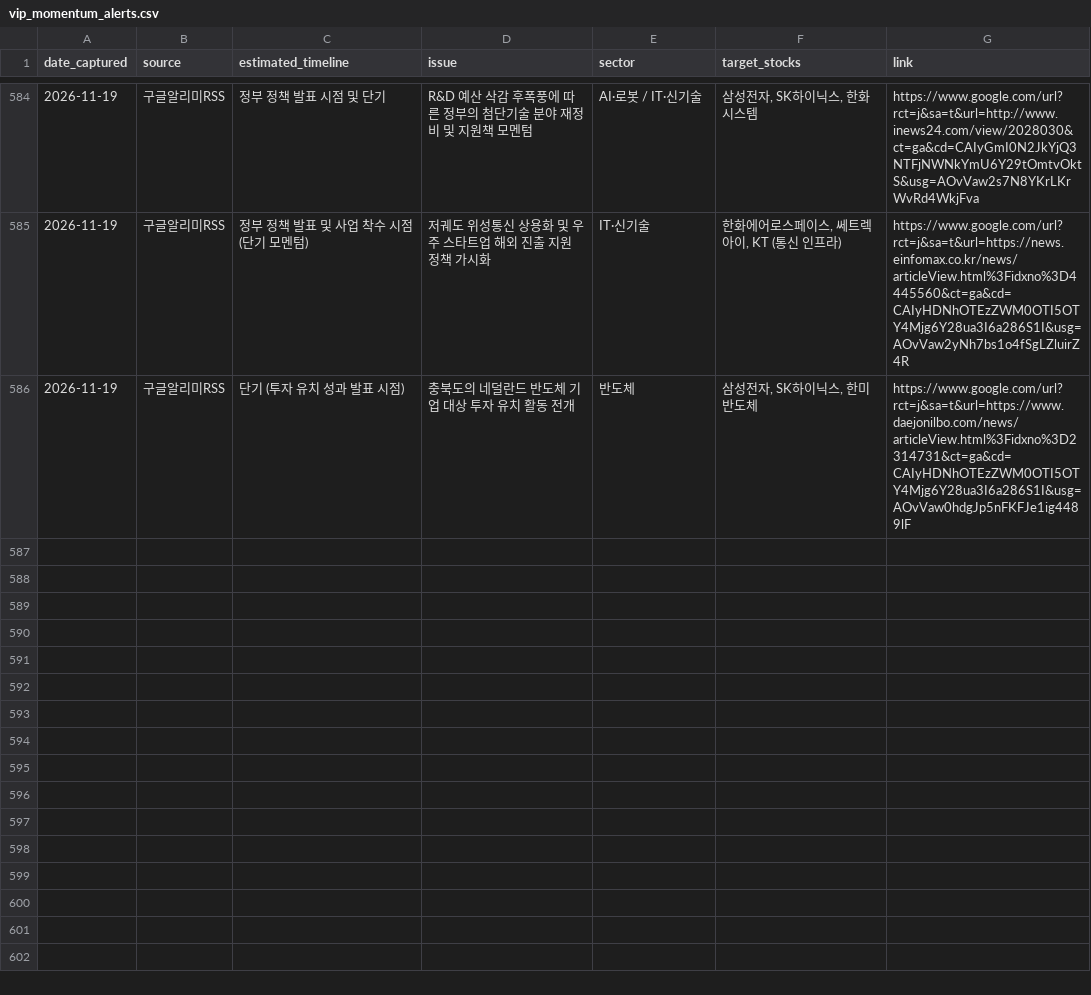
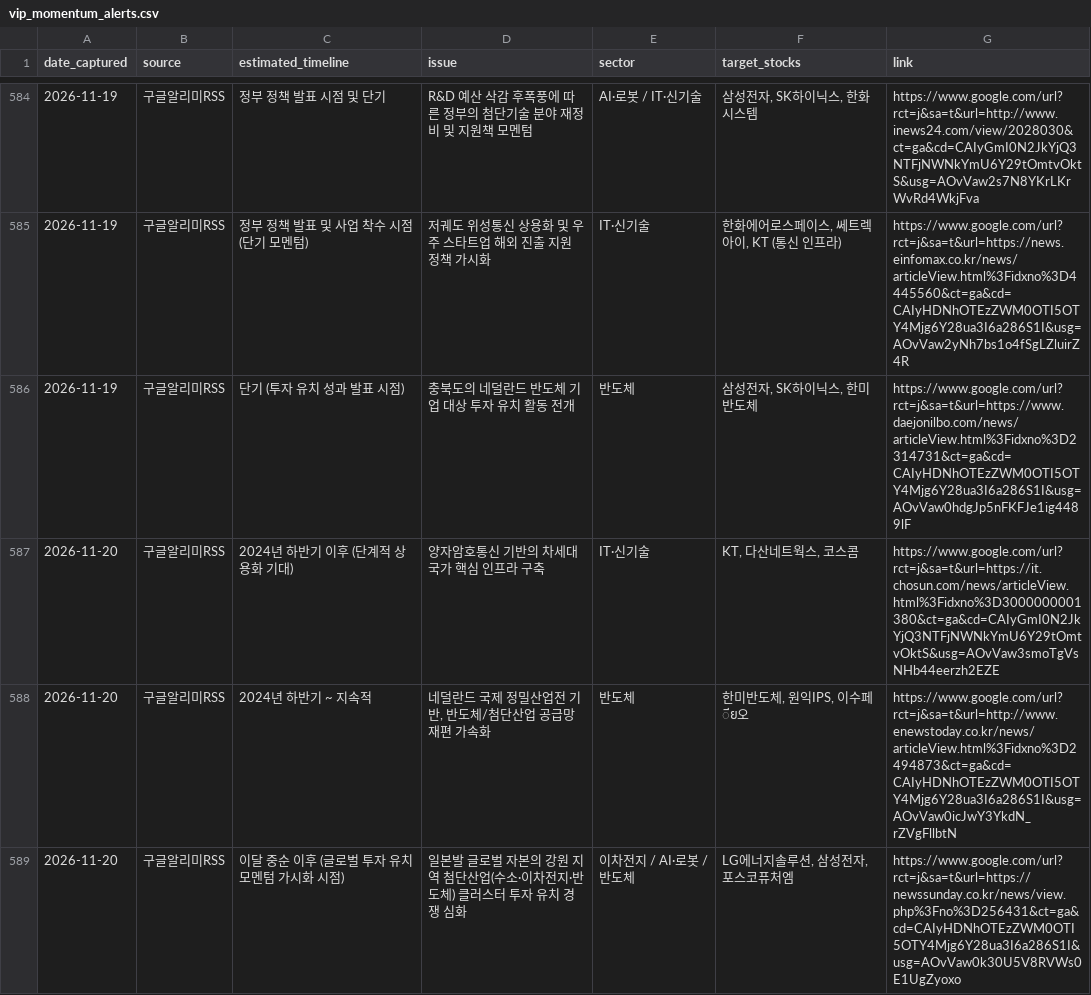
Before and after one commit to adkan8927-a11y/adkanbot, a CSV file: schedule check/vip_momentum_alerts.csv, drawn as a sheet; only a part is shown, gaps mark what is left out.

Commit message:
Build: Auto-update investment schedule database and dashboard

```diff
--- a/schedule check/vip_momentum_alerts.csv
+++ b/schedule check/vip_momentum_alerts.csv
@@ -586 +586,4 @@
 2026-11-19,구글알리미RSS,단기 (투자 유치 성과 발표 시점),충북도의 네덜란드 반도체 기업 대상 투자 유치 활동 전개,반도체,"삼성전자, SK하이닉스, 한미반도체",https://www.google.com/url?rct=j&sa=t&url=https://www.daejonilbo.com/news/articleView.html%3Fidxno%3D2314731&ct=ga&cd=CAIyHDNhOTEzZWM0OTI5OTY4Mjg6Y28ua3I6a286S1I&usg=AOvVaw0hdgJp5nFKFJe1ig4489lF
+2026-11-20,구글알리미RSS,2024년 하반기 이후 (단계적 상용화 기대),양자암호통신 기반의 차세대 국가 핵심 인프라 구축,IT·신기술,"KT, 다산네트웍스, 코스콤",https://www.google.com/url?rct=j&sa=t&url=https://it.chosun.com/news/articleView.html%3Fidxno%3D3000000001380&ct=ga&cd=CAIyGmI0N2JkYjQ3NTFjNWNkYmU6Y29tOmtvOktS&usg=AOvVaw3smoTgVsNHb44eerzh2EZE
+2026-11-20,구글알리미RSS,2024년 하반기 ~ 지속적,"네덜란드 국제 정밀산업전 기반, 반도체/첨단산업 공급망 재편 가속화",반도체,"한미반도체, 원익IPS, 이수페ีย오",https://www.google.com/url?rct=j&sa=t&url=http://www.enewstoday.co.kr/news/articleView.html%3Fidxno%3D2494873&ct=ga&cd=CAIyHDNhOTEzZWM0OTI5OTY4Mjg6Y28ua3I6a286S1I&usg=AOvVaw0icJwY3YkdN_rZVgFllbtN
+2026-11-20,구글알리미RSS,이달 중순 이후 (글로벌 투자 유치 모멘텀 가시화 시점),일본발 글로벌 자본의 강원 지역 첨단산업(수소·이차전지·반도체) 클러스터 투자 유치 경쟁 심화,이차전지 / AI·로봇 / 반도체,"LG에너지솔루션, 삼성전자, 포스코퓨처엠",https://www.google.com/url?rct=j&sa=t&url=https://newssunday.co.kr/news/view.php%3Fno%3D256431&ct=ga&cd=CAIyHDNhOTEzZWM0OTI5OTY4Mjg6Y28ua3I6a286S1I&usg=AOvVaw0k30U5V8RVWs0E1UgZyoxo
```
Also changed, not shown: reports/broker_upgrades.csv, schedule check/master_schedule_db.csv, 4 other files.
